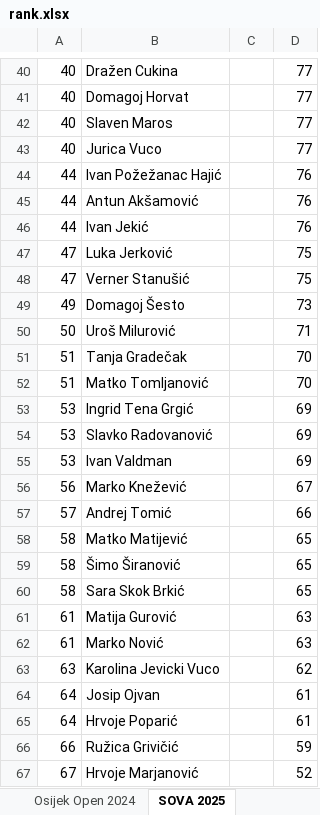
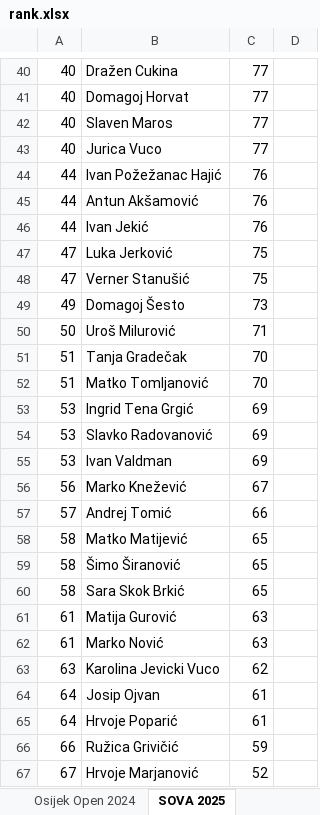
Before and after one commit to git-nt/croatian-quiz-scores, an Excel workbook: rank.xlsx, sheet SOVA 2025, drawn as a sheet; only a part is shown, gaps mark what is left out; values as stored, in another font and other column widths than the file's, no borders; the diff covers the shown part only; the diff names each change by its address in the sheet, - before the commit and + after, or states it on an @@ line.

```diff
--- a/rank.xlsx (sheet SOVA 2025)
+++ b/rank.xlsx (sheet SOVA 2025)
-C40:C43: (empty)
+C40:C43: 77
-D40:D43: 77
+D40:D43: (empty)
-C44:C46: (empty)
+C44:C46: 76
-D44:D46: 76
+D44:D46: (empty)
-C47:C48: (empty)
+C47:C48: 75
-D47:D48: 75
+D47:D48: (empty)
-C49: (empty)
+C49: 73
-D49: 73
+D49: (empty)
-C50: (empty)
+C50: 71
-D50: 71
+D50: (empty)
-C51:C52: (empty)
+C51:C52: 70
-D51:D52: 70
+D51:D52: (empty)
-C53:C55: (empty)
+C53:C55: 69
-D53:D55: 69
+D53:D55: (empty)
-C56: (empty)
+C56: 67
-D56: 67
+D56: (empty)
-C57: (empty)
+C57: 66
-D57: 66
+D57: (empty)
-C58:C60: (empty)
+C58:C60: 65
-D58:D60: 65
+D58:D60: (empty)
-C61:C62: (empty)
+C61:C62: 63
-D61:D62: 63
+D61:D62: (empty)
-C63: (empty)
+C63: 62
-D63: 62
+D63: (empty)
-C64:C65: (empty)
+C64:C65: 61
-D64:D65: 61
+D64:D65: (empty)
-C66: (empty)
+C66: 59
-D66: 59
+D66: (empty)
-C67: (empty)
+C67: 52
-D67: 52
+D67: (empty)
```
Also changed, not shown: 62 edited cells elsewhere in this sheet, sheet Croatian Open 2024, sheet Croatian Open 2018, sheet SOVA 2018, 4 other files.
